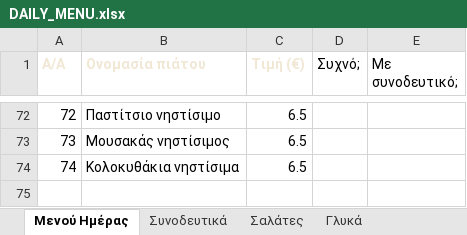
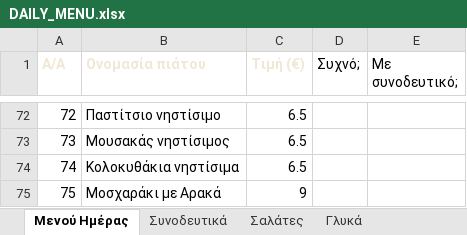
Before and after one commit to stivakos/magirefto-menu, an Excel workbook: DAILY_MENU.xlsx, sheet Μενού Ημέρας, drawn as a sheet; only a part is shown, gaps mark what is left out; values as stored, in another font and other column widths than the file's, no borders; the diff names each change by its address in the sheet, - before the commit and + after, or states it on an @@ line.

```diff
--- a/DAILY_MENU.xlsx (sheet Μενού Ημέρας)
+++ b/DAILY_MENU.xlsx (sheet Μενού Ημέρας)
+row 75: 75 | Μοσχαράκι με Αρακά | 9
```
Also changed, not shown: 1 other file.
